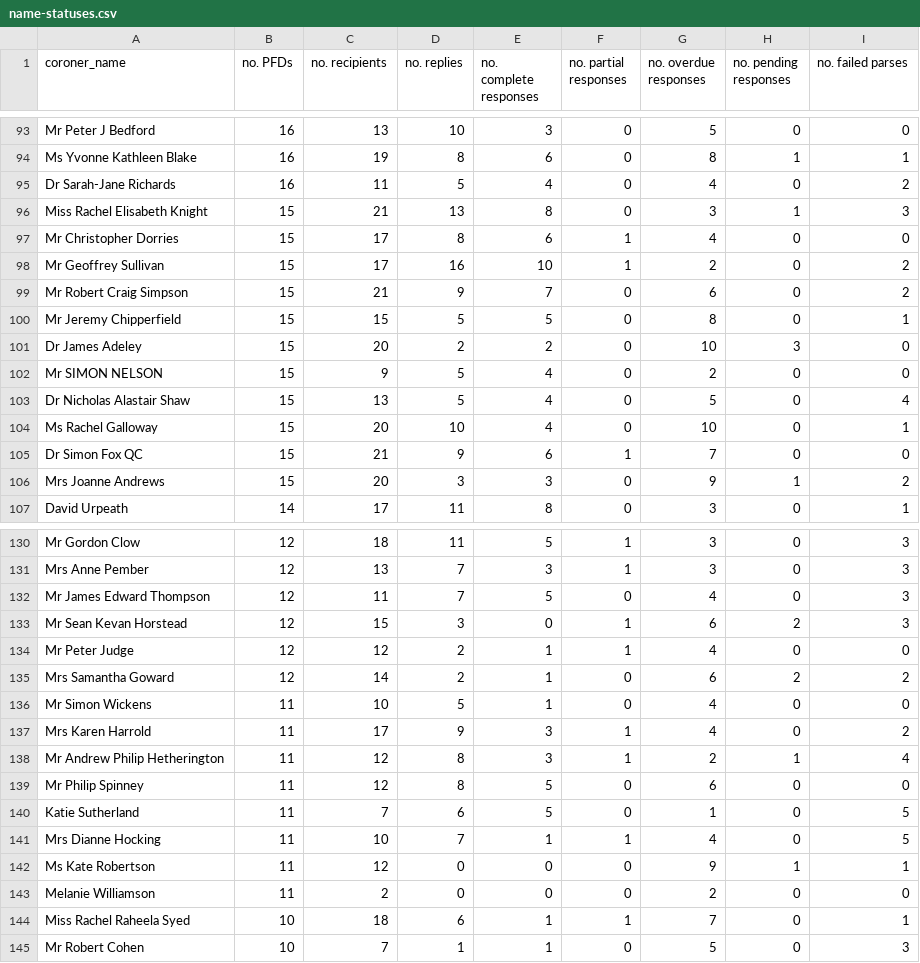
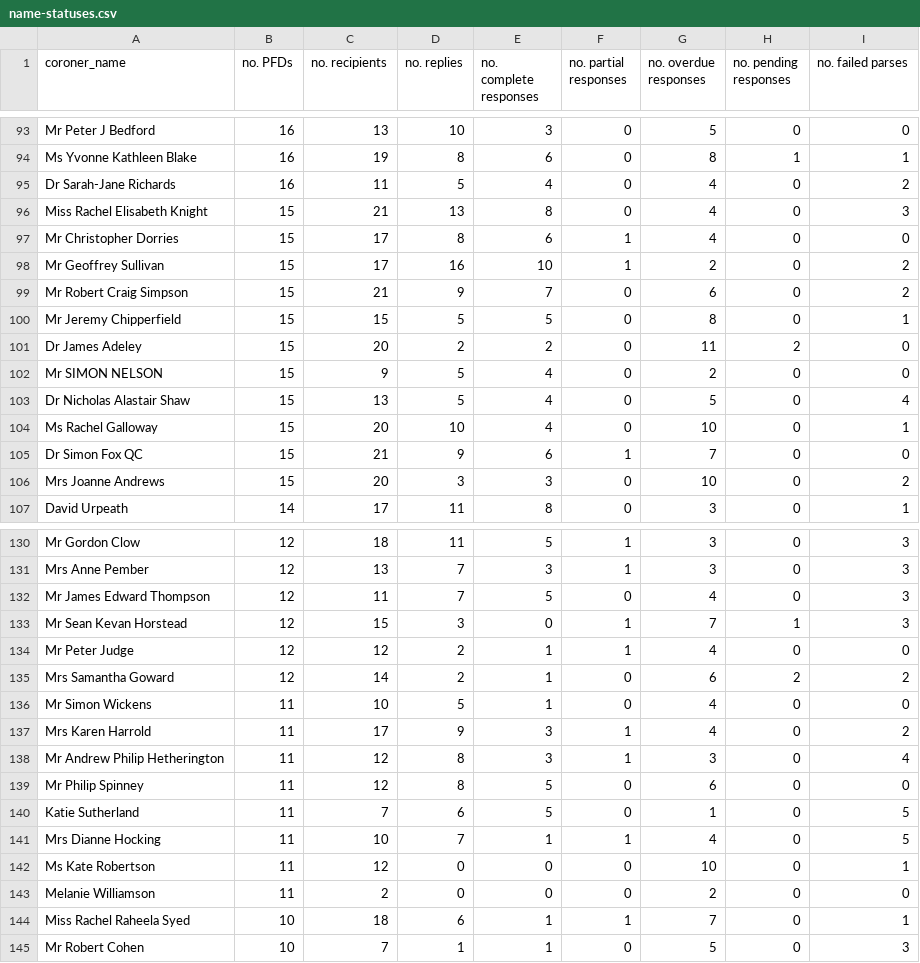
Before and after one commit to Just-Helpful/preventable-deaths-scraper, a CSV file: src/analyse/counts/data/sent/name-statuses.csv, drawn as a sheet; only a part is shown, gaps mark what is left out; the diff covers the shown part only.

```diff
--- a/src/analyse/counts/data/sent/name-statuses.csv
+++ b/src/analyse/counts/data/sent/name-statuses.csv
@@ -95,3 +95,3 @@ Ms Yvonne Kathleen Blake,16,19,8,6,0,8,1,1
 Dr Sarah-Jane Richards,16,11,5,4,0,4,0,2
-Miss Rachel Elisabeth Knight,15,21,13,8,0,3,1,3
+Miss Rachel Elisabeth Knight,15,21,13,8,0,4,0,3
 Mr Christopher Dorries,15,17,8,6,1,4,0,0
@@ -100,3 +100,3 @@ Mr Robert Craig Simpson,15,21,9,7,0,6,0,2
 Mr Jeremy Chipperfield,15,15,5,5,0,8,0,1
-Dr James Adeley,15,20,2,2,0,10,3,0
+Dr James Adeley,15,20,2,2,0,11,2,0
 Mr SIMON NELSON,15,9,5,4,0,2,0,0
@@ -105,3 +105,3 @@ Ms Rachel Galloway,15,20,10,4,0,10,0,1
 Dr Simon Fox QC,15,21,9,6,1,7,0,0
-Mrs Joanne Andrews,15,20,3,3,0,9,1,2
+Mrs Joanne Andrews,15,20,3,3,0,10,0,2
 David Urpeath,14,17,11,8,0,3,0,1
@@ -132,3 +132,3 @@ Mrs Anne Pember,12,13,7,3,1,3,0,3
 Mr James Edward Thompson,12,11,7,5,0,4,0,3
-Mr Sean Kevan Horstead,12,15,3,0,1,6,2,3
+Mr Sean Kevan Horstead,12,15,3,0,1,7,1,3
 Mr Peter Judge,12,12,2,1,1,4,0,0
@@ -137,3 +137,3 @@ Mr Simon Wickens,11,10,5,1,0,4,0,0
 Mrs Karen Harrold,11,17,9,3,1,4,0,2
-Mr Andrew Philip Hetherington,11,12,8,3,1,2,1,4
+Mr Andrew Philip Hetherington,11,12,8,3,1,3,0,4
 Mr Philip Spinney,11,12,8,5,0,6,0,0
@@ -141,3 +141,3 @@ Katie Sutherland,11,7,6,5,0,1,0,5
 Mrs Dianne Hocking,11,10,7,1,1,4,0,5
-Ms Kate Robertson,11,12,0,0,0,9,1,1
+Ms Kate Robertson,11,12,0,0,0,10,0,1
 Melanie Williamson,11,2,0,0,0,2,0,0
```
Also changed, not shown: 6 edited cells elsewhere in this file, src/analyse/counts/data/name/area-counts.csv, src/analyse/counts/data/name/top-categorised.csv, 13 other files.
